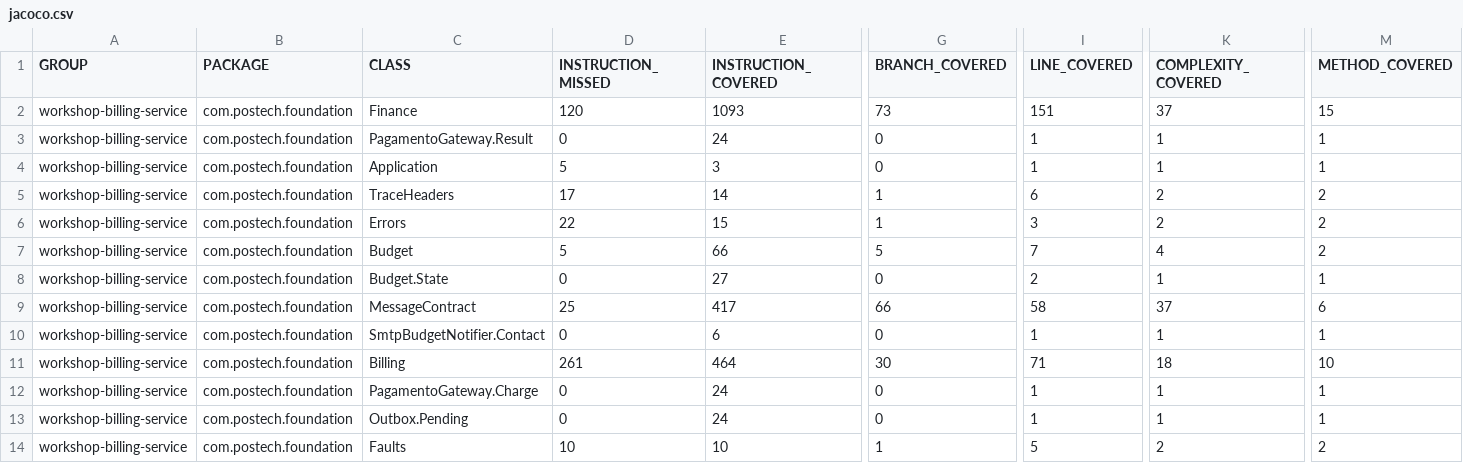
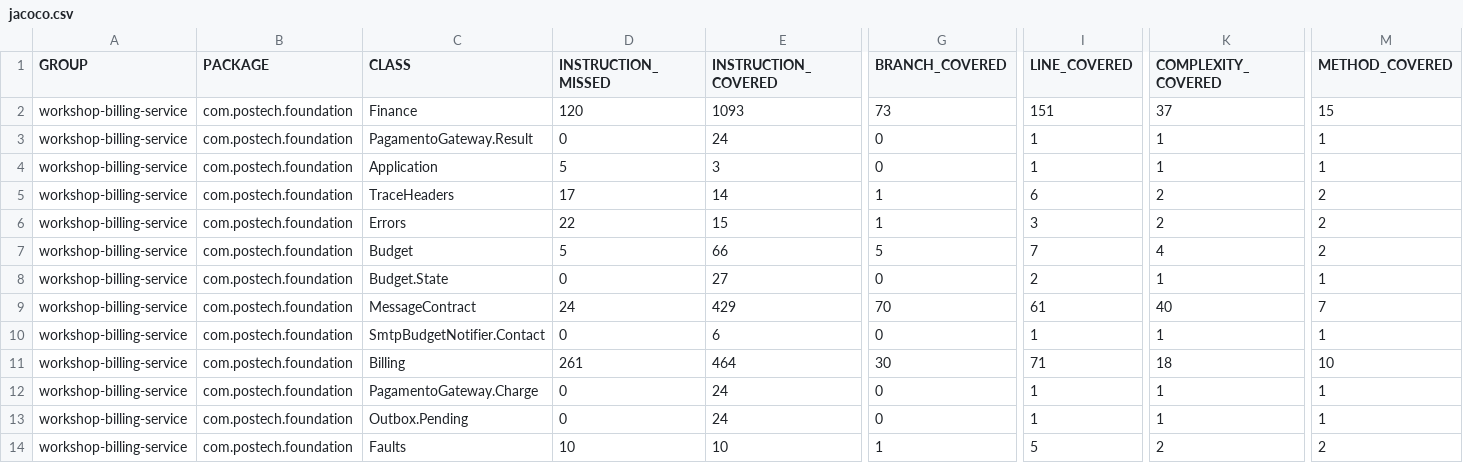
Before and after one commit to postech-software-architecture/workshop-billing-service, a CSV file: docs/evidencias/jacoco.csv, drawn as a sheet; only a part is shown, gaps mark what is left out; the diff names each change by its address in the sheet, - before the commit and + after, or states it on an @@ line.

```diff
--- a/docs/evidencias/jacoco.csv
+++ b/docs/evidencias/jacoco.csv
-D9 (INSTRUCTION_MISSED): 25
+D9 (INSTRUCTION_MISSED): 24
-E9 (INSTRUCTION_COVERED): 417
+E9 (INSTRUCTION_COVERED): 429
-G9 (BRANCH_COVERED): 66
+G9 (BRANCH_COVERED): 70
-I9 (LINE_COVERED): 58
+I9 (LINE_COVERED): 61
-K9 (COMPLEXITY_COVERED): 37
+K9 (COMPLEXITY_COVERED): 40
-M9 (METHOD_COVERED): 6
+M9 (METHOD_COVERED): 7
```
Also changed, not shown: 5 other files.
